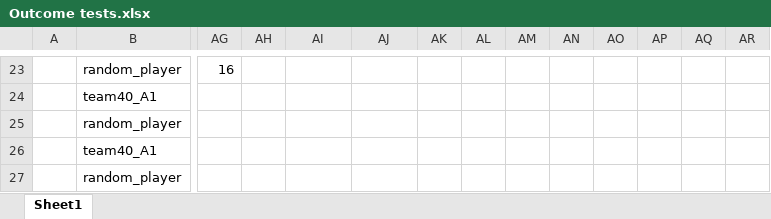
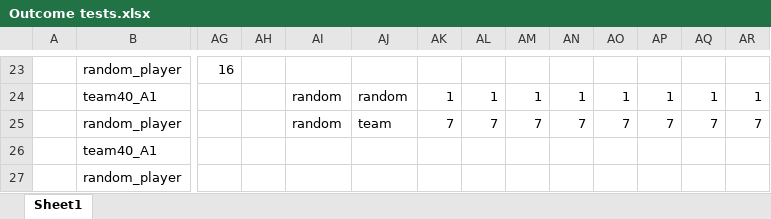
Before and after one commit to lsiecker/Foundations-of-AI, an Excel workbook: Outcome tests.xlsx, sheet Sheet1, drawn as a sheet; only a part is shown, gaps mark what is left out; values as stored, in another font and other column widths than the file's, no borders; charts and pictures not drawn; the diff covers the shown part only; the diff names each change by its address in the sheet, - before the commit and + after, or states it on an @@ line.

```diff
--- a/Outcome tests.xlsx (sheet Sheet1)
+++ b/Outcome tests.xlsx (sheet Sheet1)
-AI24:AI25: (empty)
+AI24:AI25: random
-AJ24: (empty)
+AJ24: random
-AK24: (empty)
+AK24: 1
-AL24: (empty)
+AL24: 1
-AM24: (empty)
+AM24: 1
-AN24: (empty)
+AN24: 1
-AO24: (empty)
+AO24: 1
-AP24: (empty)
+AP24: 1
-AQ24: (empty)
+AQ24: 1
-AR24: (empty)
+AR24: 1
-AJ25: (empty)
+AJ25: team
-AK25: (empty)
+AK25: 7
-AL25: (empty)
+AL25: 7
-AM25: (empty)
+AM25: 7
-AN25: (empty)
+AN25: 7
-AO25: (empty)
+AO25: 7
-AP25: (empty)
+AP25: 7
-AQ25: (empty)
+AQ25: 7
-AR25: (empty)
+AR25: 7
```
Also changed, not shown: 56 edited cells elsewhere in this sheet, charts or pictures, 6 other files.
